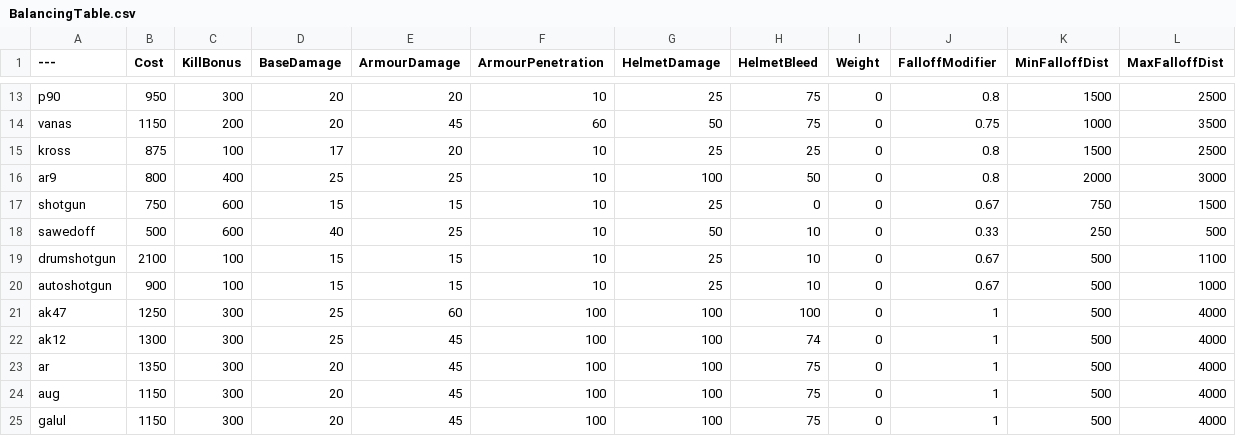
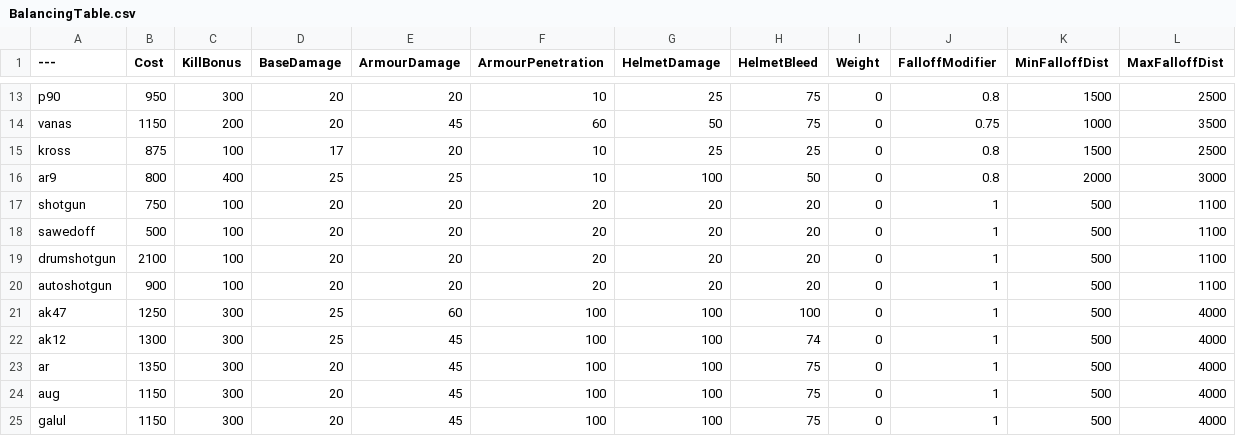
Before and after one commit to windows99-hue/BalancingTable, a CSV file: BalancingTable.csv, drawn as a sheet; only a part is shown, gaps mark what is left out.

Commit message:
更改霰弹枪伤害
更改霰弹枪伤害

```diff
--- a/BalancingTable.csv
+++ b/BalancingTable.csv
@@ -16,6 +16,6 @@ kross,875,100,17,20,10,25,25,0,0.8,1500,2500
 ar9,800,400,25,25,10,100,50,0,0.8,2000,3000
-shotgun,750,600,15,15,10,25,0,0,0.67,750,1500
-sawedoff,500,600,40,25,10,50,10,0,0.33,250,500
-drumshotgun,2100,100,15,15,10,25,10,0,0.67,500,1100
-autoshotgun,900,100,15,15,10,25,10,0,0.67,500,1000
+shotgun,750,100,20,20,20,20,20,0,1,500,1100
+sawedoff,500,100,20,20,20,20,20,0,1,500,1100
+drumshotgun,2100,100,20,20,20,20,20,0,1,500,1100
+autoshotgun,900,100,20,20,20,20,20,0,1,500,1100
 ak47,1250,300,25,60,100,100,100,0,1,500,4000
```
